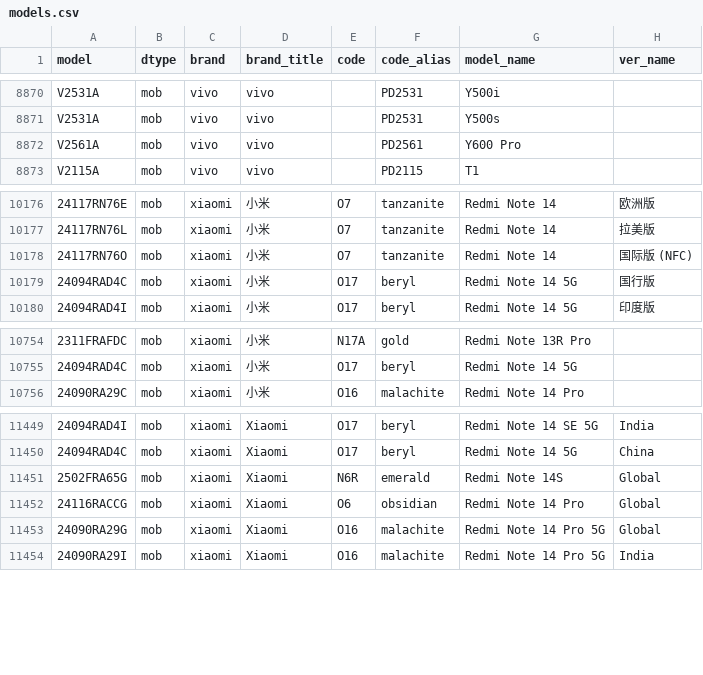
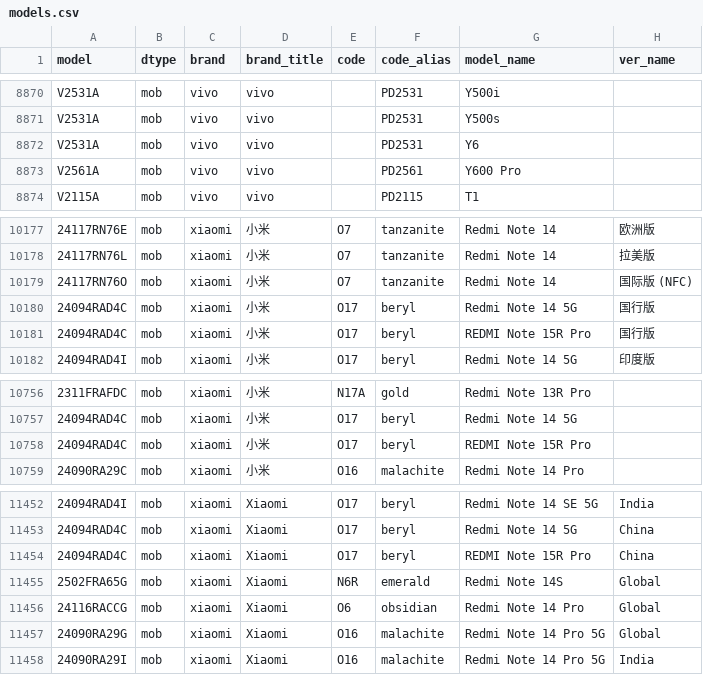
Before and after one commit to YuleBest/MobileModels-csv, a CSV file: models.csv, drawn as a sheet; only a part is shown, gaps mark what is left out; the diff names each change by its address in the sheet, - before the commit and + after, or states it on an @@ line.

```diff
--- a/models.csv
+++ b/models.csv
+row 8872: V2531A | mob | vivo | vivo |  | PD2531 | Y6
+row 10181: 24094RAD4C | mob | xiaomi | 小米 | O17 | beryl | REDMI Note 15R Pro | 国行版
+row 10758: 24094RAD4C | mob | xiaomi | 小米 | O17 | beryl | REDMI Note 15R Pro
+row 11454: 24094RAD4C | mob | xiaomi | Xiaomi | O17 | beryl | REDMI Note 15R Pro | China
```
Also changed, not shown: 1 other file.
